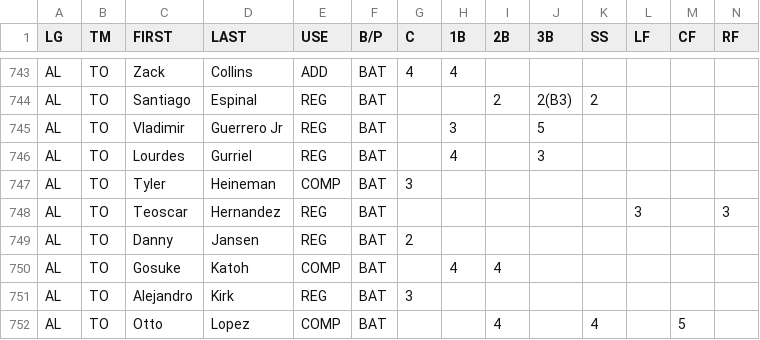
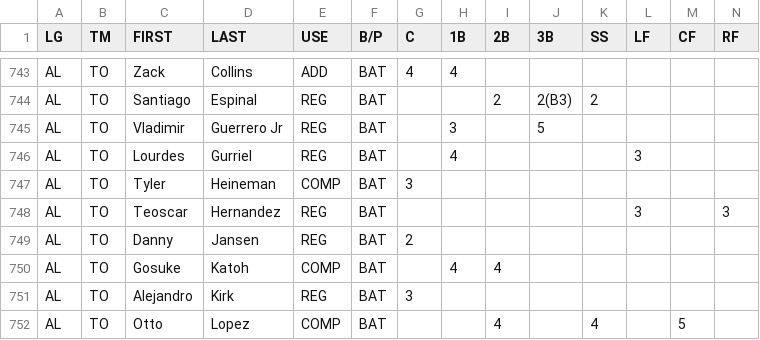
Before and after one commit to jeremyjbowers/ulmg, a CSV file: data/defense/2022-som-range.csv, drawn as a sheet; only a part is shown, gaps mark what is left out.

```diff
--- a/data/defense/2022-som-range.csv
+++ b/data/defense/2022-som-range.csv
@@ -745,3 +745,3 @@ AL,TO,Santiago,Espinal,REG,BAT,,,2,2(B3),2,,,
 AL,TO,Vladimir,Guerrero Jr,REG,BAT,,3,,5,,,,
-AL,TO,Lourdes,Gurriel,REG,BAT,,4,,3,,,,
+AL,TO,Lourdes,Gurriel,REG,BAT,,4,,,,3,,
 AL,TO,Tyler,Heineman,COMP,BAT,3,,,,,,,
```
Also changed, not shown: 3 other files.
